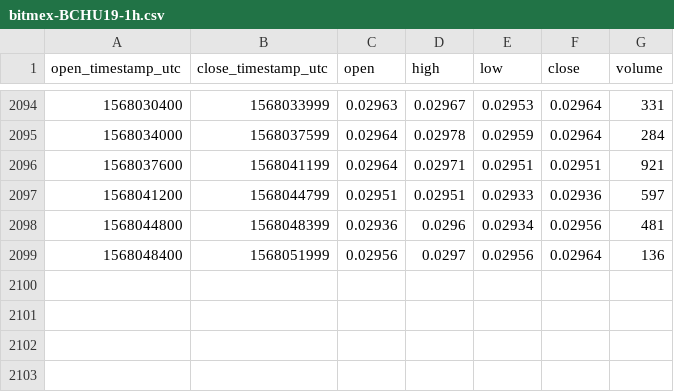
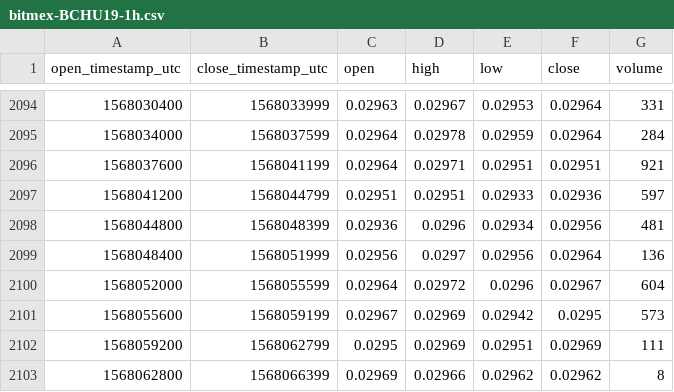
Before and after one commit to cryptobigbro/bitmex-BCHU19, a CSV file: bitmex-BCHU19-1h.csv, drawn as a sheet; only a part is shown, gaps mark what is left out.

Commit message:
Update OHLCV data.

```diff
--- a/bitmex-BCHU19-1h.csv
+++ b/bitmex-BCHU19-1h.csv
@@ -2099 +2099,5 @@ open_timestamp_utc,close_timestamp_utc,open,high,low,close,volume
 1568048400,1568051999,0.02956,0.0297,0.02956,0.02964,136
+1568052000,1568055599,0.02964,0.02972,0.0296,0.02967,604
+1568055600,1568059199,0.02967,0.02969,0.02942,0.0295,573
+1568059200,1568062799,0.0295,0.02969,0.02951,0.02969,111
+1568062800,1568066399,0.02969,0.02966,0.02962,0.02962,8
```
